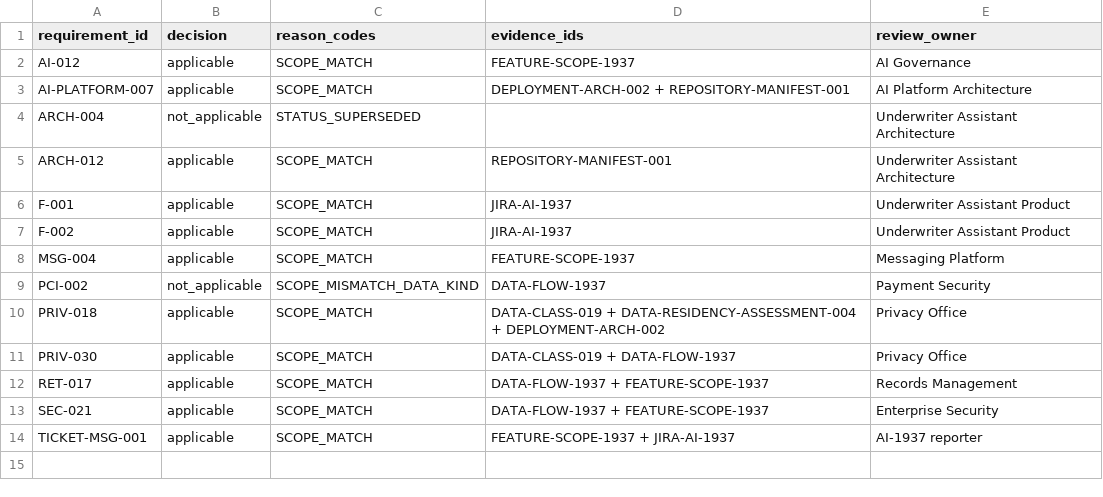
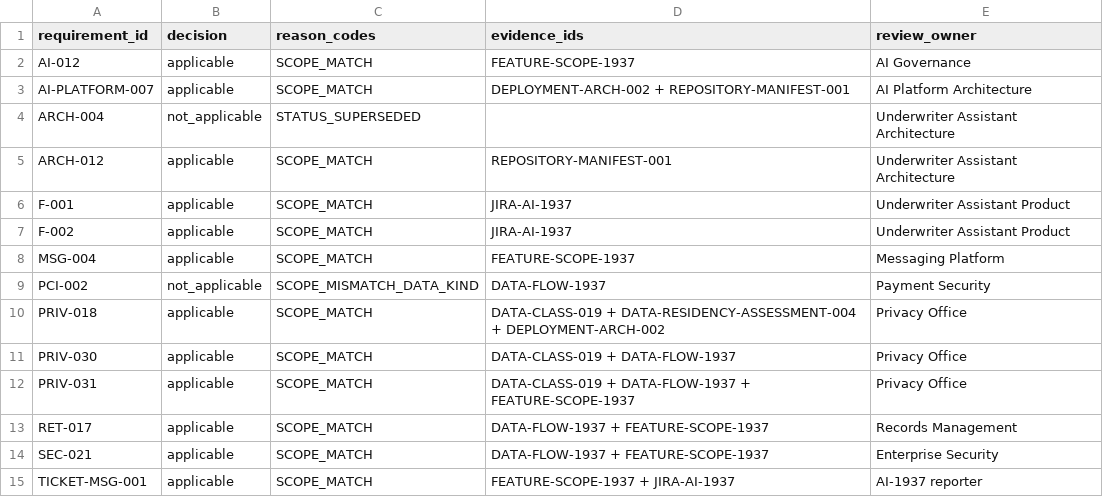
Before and after one commit to mahsa-teimourikia/spec-driven-development, a CSV file: curriculum/beginner/03-the-specification-hierarchy/northstar-broker-export/reference/applicability.csv, drawn as a sheet; the diff names each change by its address in the sheet, - before the commit and + after, or states it on an @@ line.

```diff
--- a/curriculum/beginner/03-the-specification-hierarchy/northstar-broker-export/reference/applicability.csv
+++ b/curriculum/beginner/03-the-specification-hierarchy/northstar-broker-export/reference/applicability.csv
+row 12: PRIV-031 | applicable | SCOPE_MATCH | DATA-CLASS-019 + DATA-FLOW-1937 + FEATURE-SCOPE-1937 | Privacy Office
```
Also changed, not shown: curriculum/beginner/03-the-specification-hierarchy/northstar-broker-export/reference/provenance-manifest.csv, 34 other files.
